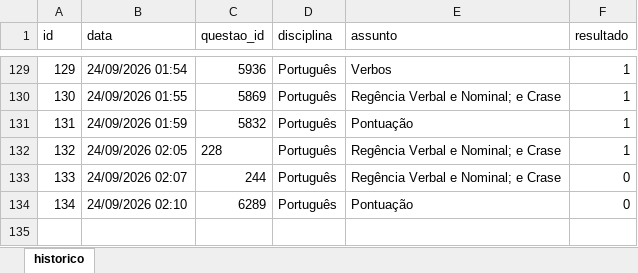
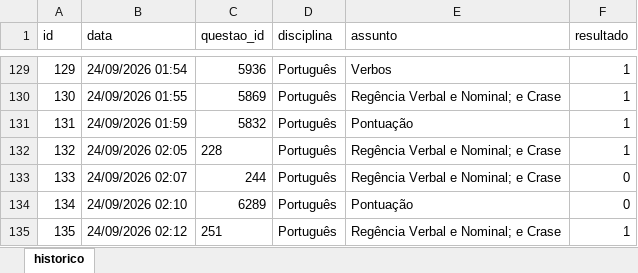
Before and after one commit to Lucas-Oliveira-wd/simulado, an Excel workbook: banco_de_dados/historico_respostas.xlsx, sheet historico, drawn as a sheet; only a part is shown, gaps mark what is left out; values as stored, in another font and other column widths than the file's, no borders; the diff names each change by its address in the sheet, - before the commit and + after, or states it on an @@ line.

```diff
--- a/banco_de_dados/historico_respostas.xlsx (sheet historico)
+++ b/banco_de_dados/historico_respostas.xlsx (sheet historico)
+row 135: 135 | 24/09/2026 02:12 | 251 | Português | Regência Verbal e Nominal; e Crase | 1
```
Also changed, not shown: 1 other file.
